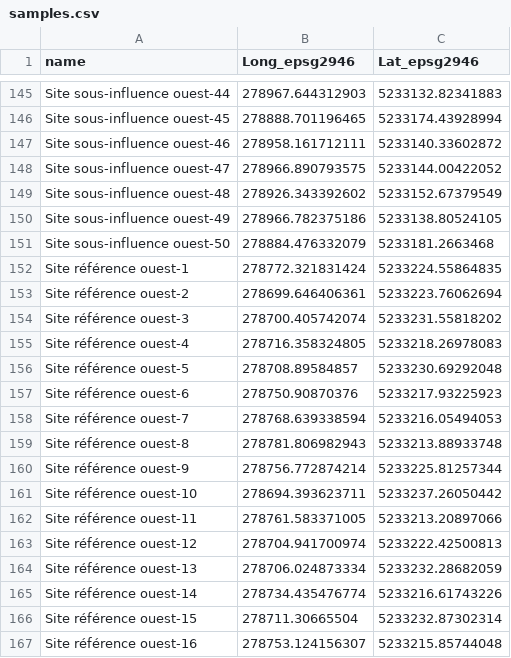
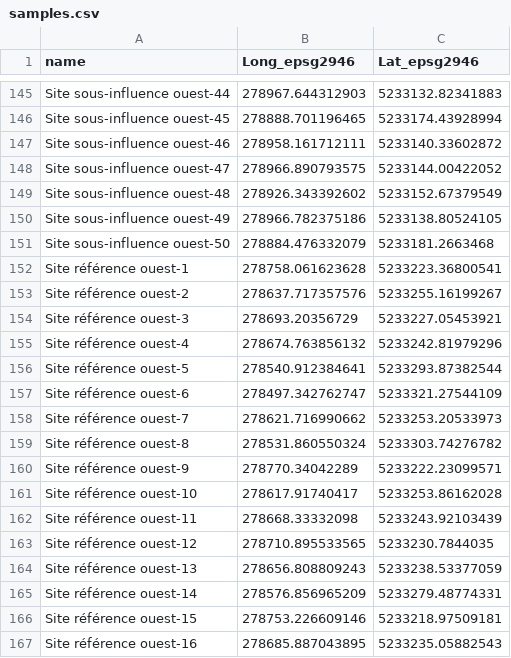
Before and after one commit to BiomeBenthos/idlm-la_grave, a CSV file: data/data-format/samples.csv, drawn as a sheet; only a part is shown, gaps mark what is left out; the diff covers the shown part only.

```diff
--- a/data/data-format/samples.csv
+++ b/data/data-format/samples.csv
@@ -151,17 +151,17 @@
 "Site sous-influence ouest-50",278884.476332079,5233181.2663468
-"Site référence ouest-1",278772.321831424,5233224.55864835
-"Site référence ouest-2",278699.646406361,5233223.76062694
-"Site référence ouest-3",278700.405742074,5233231.55818202
-"Site référence ouest-4",278716.358324805,5233218.26978083
-"Site référence ouest-5",278708.89584857,5233230.69292048
-"Site référence ouest-6",278750.90870376,5233217.93225923
-"Site référence ouest-7",278768.639338594,5233216.05494053
-"Site référence ouest-8",278781.806982943,5233213.88933748
-"Site référence ouest-9",278756.772874214,5233225.81257344
-"Site référence ouest-10",278694.393623711,5233237.26050442
-"Site référence ouest-11",278761.583371005,5233213.20897066
-"Site référence ouest-12",278704.941700974,5233222.42500813
-"Site référence ouest-13",278706.024873334,5233232.28682059
-"Site référence ouest-14",278734.435476774,5233216.61743226
-"Site référence ouest-15",278711.30665504,5233232.87302314
-"Site référence ouest-16",278753.124156307,5233215.85744048
+"Site référence ouest-1",278758.061623628,5233223.36800541
+"Site référence ouest-2",278637.717357576,5233255.16199267
+"Site référence ouest-3",278693.20356729,5233227.05453921
+"Site référence ouest-4",278674.763856132,5233242.81979296
+"Site référence ouest-5",278540.912384641,5233293.87382544
+"Site référence ouest-6",278497.342762747,5233321.27544109
+"Site référence ouest-7",278621.716990662,5233253.20533973
+"Site référence ouest-8",278531.860550324,5233303.74276782
+"Site référence ouest-9",278770.34042289,5233222.23099571
+"Site référence ouest-10",278617.91740417,5233253.86162028
+"Site référence ouest-11",278668.33332098,5233243.92103439
+"Site référence ouest-12",278710.895533565,5233230.7844035
+"Site référence ouest-13",278656.808809243,5233238.53377059
+"Site référence ouest-14",278576.856965209,5233279.48774331
+"Site référence ouest-15",278753.226609146,5233218.97509181
+"Site référence ouest-16",278685.887043895,5233235.05882543
```
Also changed, not shown: 68 edited cells elsewhere in this file, 11 other files.
